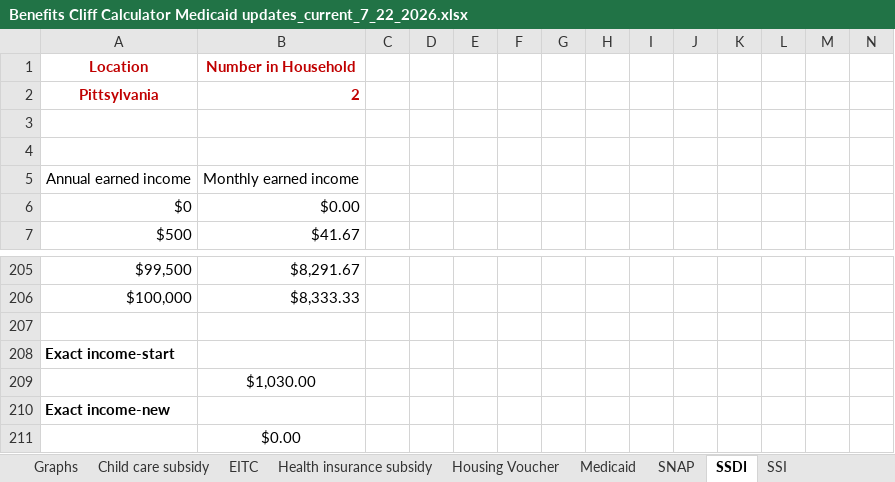
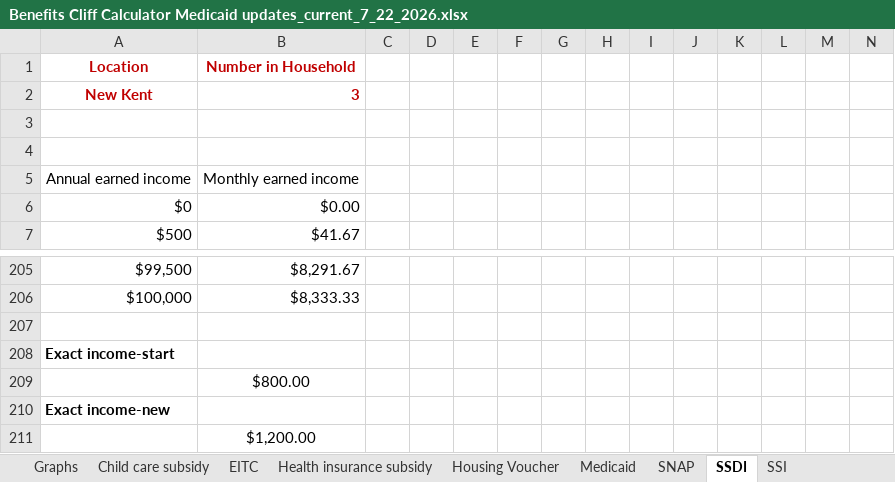
Before and after one commit to RaiiDeNx7/benefits-cliff-calculator, an Excel workbook: data/source/Benefits Cliff Calculator Medicaid updates_current_7_22_2026.xlsx, sheet SSDI, drawn as a sheet; only a part is shown, gaps mark what is left out; values as stored, in another font and other column widths than the file's, no borders; removed rows and columns are numbered as before the commit, all else as after; rows hold the shown columns only; the diff names each change by its address in the sheet, - before the commit and + after, or states it on an @@ line.

```diff
--- a/data/source/Benefits Cliff Calculator Medicaid updates_current_7_22_2026.xlsx (sheet SSDI)
+++ b/data/source/Benefits Cliff Calculator Medicaid updates_current_7_22_2026.xlsx (sheet SSDI)
-row 2: Pittsylvania | 2
+row 2: New Kent | 3
-B209 (Number in Household): $1,030.00
+B209 (Number in Household): $800.00
-B211 (Number in Household): $0.00
+B211 (Number in Household): $1,200.00
```
Also changed, not shown: sheet Housing Voucher, sheet SNAP, sheet Child care subsidy, sheet Health insurance subsidy, sheet Use this for graphs, sheet Medicaid, 5 more sheets, charts or pictures, 7 other files.
